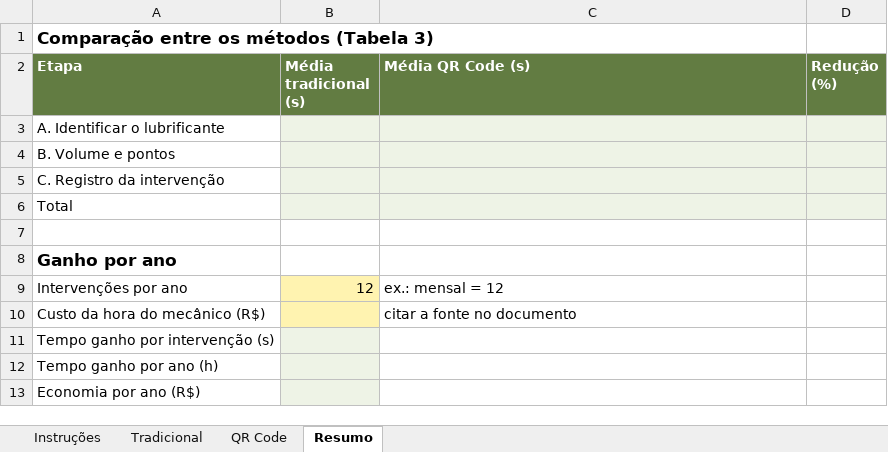
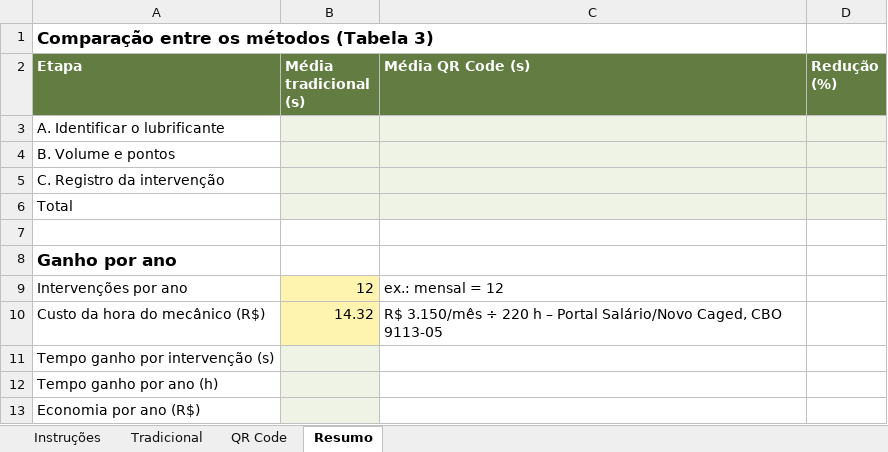
Before and after one commit to venerandodasilvawesley-debug/projeto-integrador-qrcode-lubrificantes, an Excel workbook: Cronometragem_QRCode.xlsx, sheet Resumo, drawn as a sheet; values as stored, in another font and other column widths than the file's, no borders; the diff names each change by its address in the sheet, - before the commit and + after, or states it on an @@ line.

```diff
--- a/Cronometragem_QRCode.xlsx (sheet Resumo)
+++ b/Cronometragem_QRCode.xlsx (sheet Resumo)
-B10 (Média tradicional (s)): (empty)
+B10 (Média tradicional (s)): 14.32
-C10 (Média QR Code (s)): citar a fonte no documento
+C10 (Média QR Code (s)): R$ 3.150/mês ÷ 220 h – Portal Salário/Novo Caged, CBO 9113-05
```
Also changed, not shown: 5 other files.
